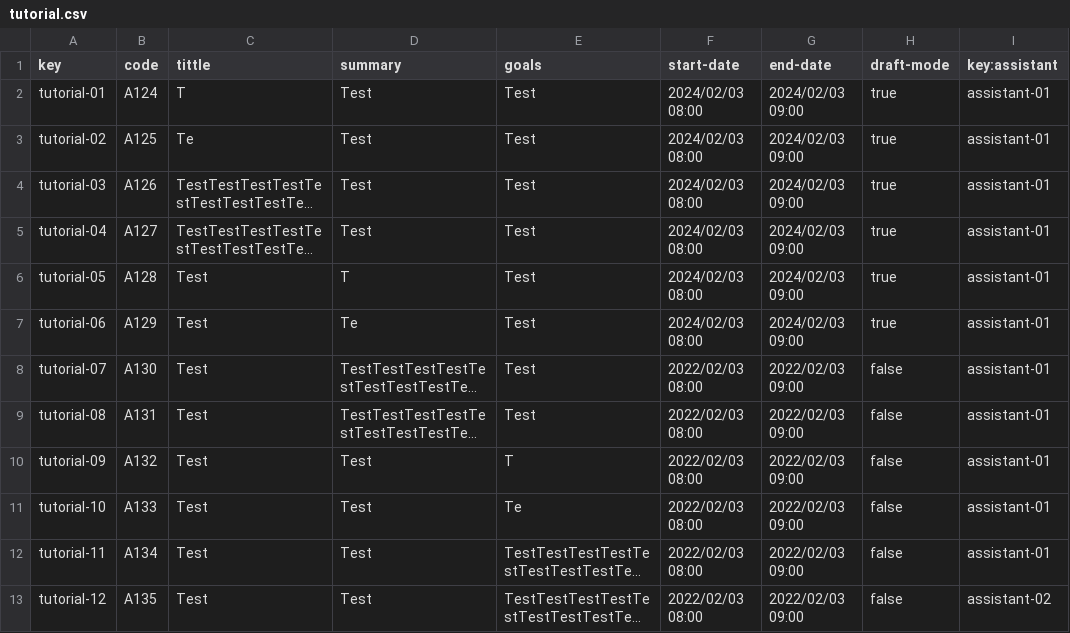
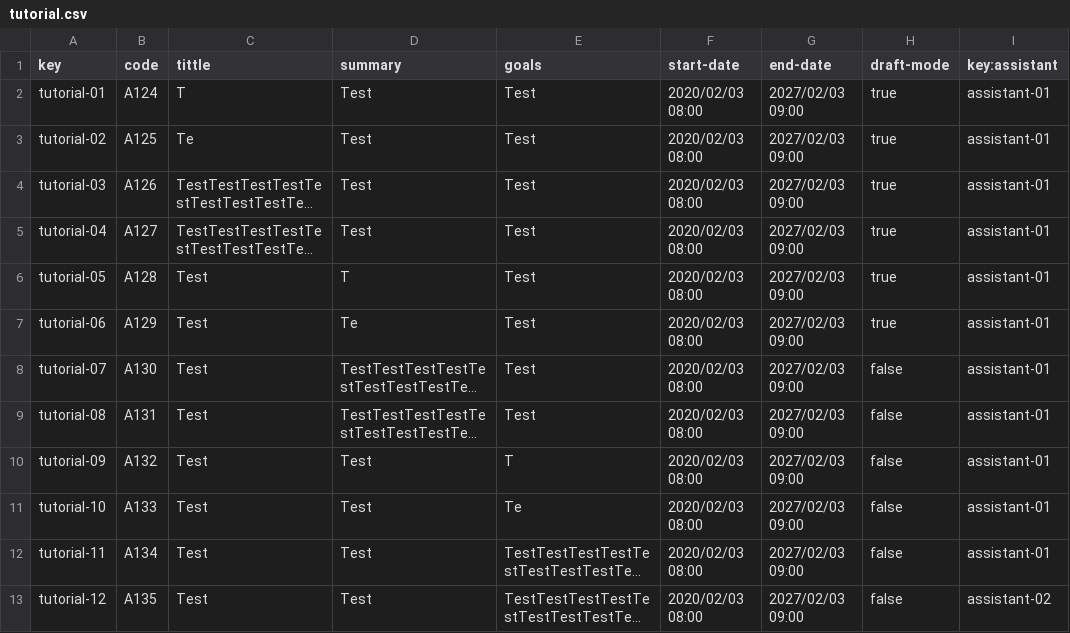
Before and after one commit to Acme-L3/Acme-L3, a CSV file: src/main/webapp/WEB-INF/resources/sample-data/tutorial.csv, drawn as a sheet; only a part is shown; long unchanged cells end in …; the diff names each change by its address in the sheet, - before the commit and + after, or states it on an @@ line.

```diff
--- a/src/main/webapp/WEB-INF/resources/sample-data/tutorial.csv
+++ b/src/main/webapp/WEB-INF/resources/sample-data/tutorial.csv
-F2:F7 (start-date): 2024/02/03 08:00
+F2:F7 (start-date): 2020/02/03 08:00
-G2:G7 (end-date): 2024/02/03 09:00
+G2:G7 (end-date): 2027/02/03 09:00
-F8:F13 (start-date): 2022/02/03 08:00
+F8:F13 (start-date): 2020/02/03 08:00
-G8:G13 (end-date): 2022/02/03 09:00
+G8:G13 (end-date): 2027/02/03 09:00
```
Also changed, not shown: src/main/webapp/WEB-INF/resources/sample-data/bulletin.csv, src/main/webapp/WEB-INF/resources/sample-data/hands-on-session.csv, 16 other files.
